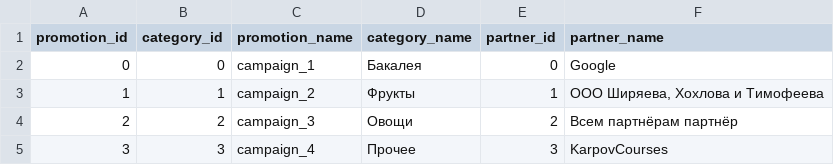
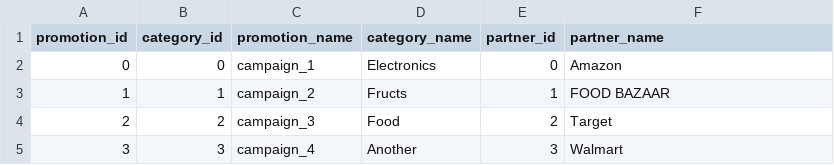
Before and after one commit to ndtr1000/sales_analyze, a CSV file: input_data and description/promotion.csv, drawn as a sheet.

```diff
--- a/input_data and description/promotion.csv
+++ b/input_data and description/promotion.csv
@@ -1,5 +1,5 @@
 promotion_id;category_id;promotion_name;category_name;partner_id;partner_name
-0;0;campaign_1;Бакалея;0;Google
-1;1;campaign_2;Фрукты;1;ООО Ширяева, Хохлова и Тимофеева
-2;2;campaign_3;Овощи;2;Всем партнёрам партнёр
-3;3;campaign_4;Прочее;3;KarpovCourses
+0;0;campaign_1;Electronics;0;Amazon
+1;1;campaign_2;Fructs;1;FOOD BAZAAR
+2;2;campaign_3;Food ;2;Target
+3;3;campaign_4;Another;3;Walmart
```
Also changed, not shown: 1 other file.
